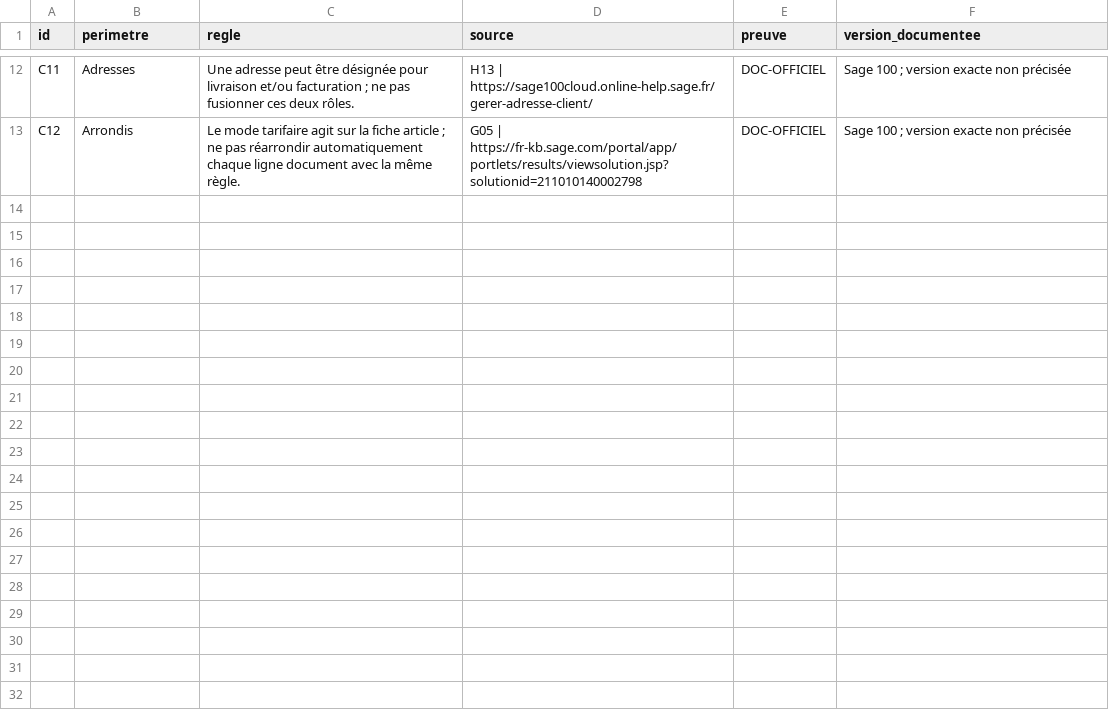
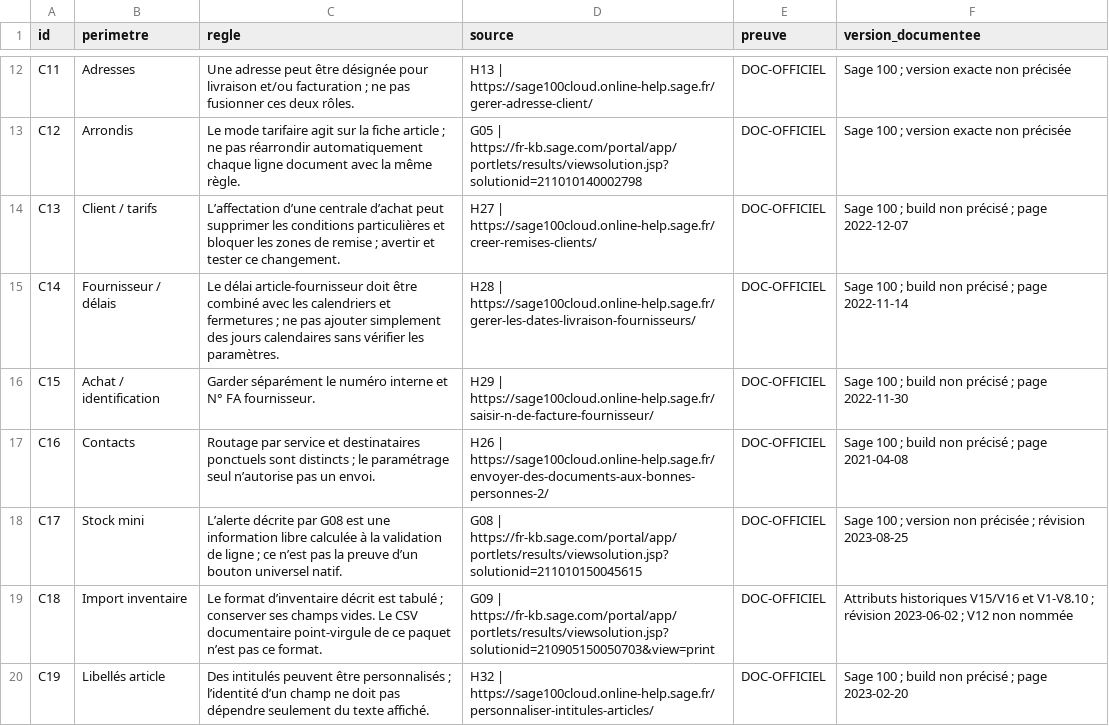
Before and after one commit to piala00/YSFTEST, a CSV file: .claude/skills/sage100-ecrans-etats-v12/references/COMPORTEMENTS.csv, drawn as a sheet; only a part is shown, gaps mark what is left out; the diff names each change by its address in the sheet, - before the commit and + after, or states it on an @@ line.

```diff
--- a/.claude/skills/sage100-ecrans-etats-v12/references/COMPORTEMENTS.csv
+++ b/.claude/skills/sage100-ecrans-etats-v12/references/COMPORTEMENTS.csv
+row 14: C13 | Client / tarifs | L’affectation d’une centrale d’achat peut supprimer les conditions particulières et bloquer les zones de remise ; avertir et tester ce changement. | H27 | https://sage100cloud.online-help.sage.fr/creer-remises-clients/ | DOC-OFFICIEL | Sage 100 ; build non précisé ; page 2022-12-07
+row 15: C14 | Fournisseur / délais | Le délai article-fournisseur doit être combiné avec les calendriers et fermetures ; ne pas ajouter simplement des jours calendaires sans vérifier les paramètres. | H28 | https://sage100cloud.online-help.sage.fr/gerer-les-dates-livraison-fournisseurs/ | DOC-OFFICIEL | Sage 100 ; build non précisé ; page 2022-11-14
+row 16: C15 | Achat / identification | Garder séparément le numéro interne et N° FA fournisseur. | H29 | https://sage100cloud.online-help.sage.fr/saisir-n-de-facture-fournisseur/ | DOC-OFFICIEL | Sage 100 ; build non précisé ; page 2022-11-30
+row 17: C16 | Contacts | Routage par service et destinataires ponctuels sont distincts ; le paramétrage seul n’autorise pas un envoi. | H26 | https://sage100cloud.online-help.sage.fr/envoyer-des-documents-aux-bonnes-personnes-2/ | DOC-OFFICIEL | Sage 100 ; build non précisé ; page 2021-04-08
+row 18: C17 | Stock mini | L’alerte décrite par G08 est une information libre calculée à la validation de ligne ; ce n’est pas la preuve d’un bouton universel natif. | G08 | https://fr-kb.sage.com/portal/app/portlets/results/viewsolution.jsp?solutionid=211010150045615 | DOC-OFFICIEL | Sage 100 ; version non précisée ; révision 2023-08-25
+row 19: C18 | Import inventaire | Le format d’inventaire décrit est tabulé ; conserver ses champs vides. Le CSV documentaire point-virgule de ce paquet n’est pas ce format. | G09 | https://fr-kb.sage.com/portal/app/portlets/results/viewsolution.jsp?solutionid=210905150050703&view=print | DOC-OFFICIEL | Attributs historiques V15/V16 et V1-V8.10 ; révision 2023-06-02 ; V12 non nommée
+row 20: C19 | Libellés article | Des intitulés peuvent être personnalisés ; l’identité d’un champ ne doit pas dépendre seulement du texte affiché. | H32 | https://sage100cloud.online-help.sage.fr/personnaliser-intitules-articles/ | DOC-OFFICIEL | Sage 100 ; build non précisé ; page 2023-02-20
```
Also changed, not shown: .claude/skills/sage100-ecrans-etats-v12/references/ETATS_STANDARDS.csv, .claude/skills/sage100-ecrans-etats-v12/references/ONGLETS.csv, 29 other files.
